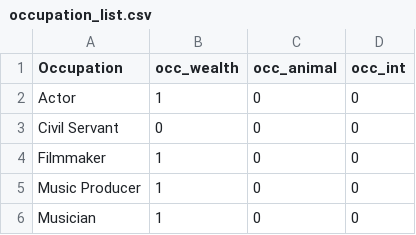
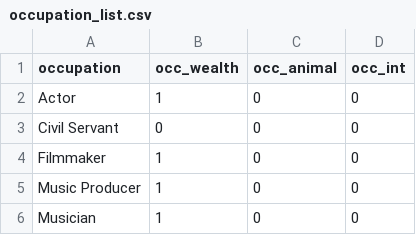
Before and after one commit to jwardbond/2023-imi-bigdata, a CSV file: data/processed/occupation_list.csv, drawn as a sheet; only a part is shown.

Commit message:
data cleanup

```diff
--- a/data/processed/occupation_list.csv
+++ b/data/processed/occupation_list.csv
@@ -1,2 +1,2 @@
-Occupation,occ_wealth,occ_animal,occ_int
+occupation,occ_wealth,occ_animal,occ_int
 Actor,1,0,0
```
Also changed, not shown: 4 other files.
